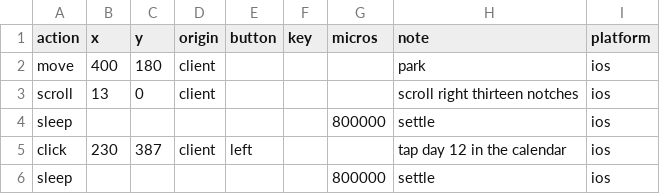
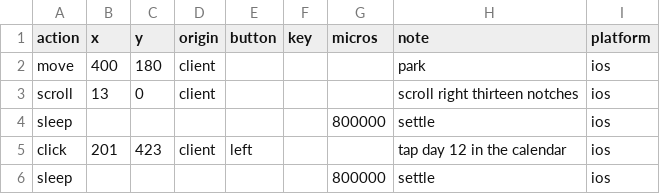
Before and after one commit to raliclo/swift-cross-ui, a CSV file: testapp/actions/ios/P41-tap-a-day-past-the-window-edge.csv, drawn as a sheet.

```diff
--- a/testapp/actions/ios/P41-tap-a-day-past-the-window-edge.csv
+++ b/testapp/actions/ios/P41-tap-a-day-past-the-window-edge.csv
@@ -4,3 +4,3 @@ scroll,13,0,client,,,,scroll right thirteen notches,ios
 sleep,,,,,,800000,settle,ios
-click,230,387,client,left,,,tap day 12 in the calendar,ios
+click,201,423,client,left,,,tap day 12 in the calendar,ios
 sleep,,,,,,800000,settle,ios
```
Also changed, not shown: testapp/actions/ios/P41-open-the-month-and-year-wheel.csv, testapp/actions/ios/P41-scroll-to-the-date-and-time-wheel.csv, 4 other files.
